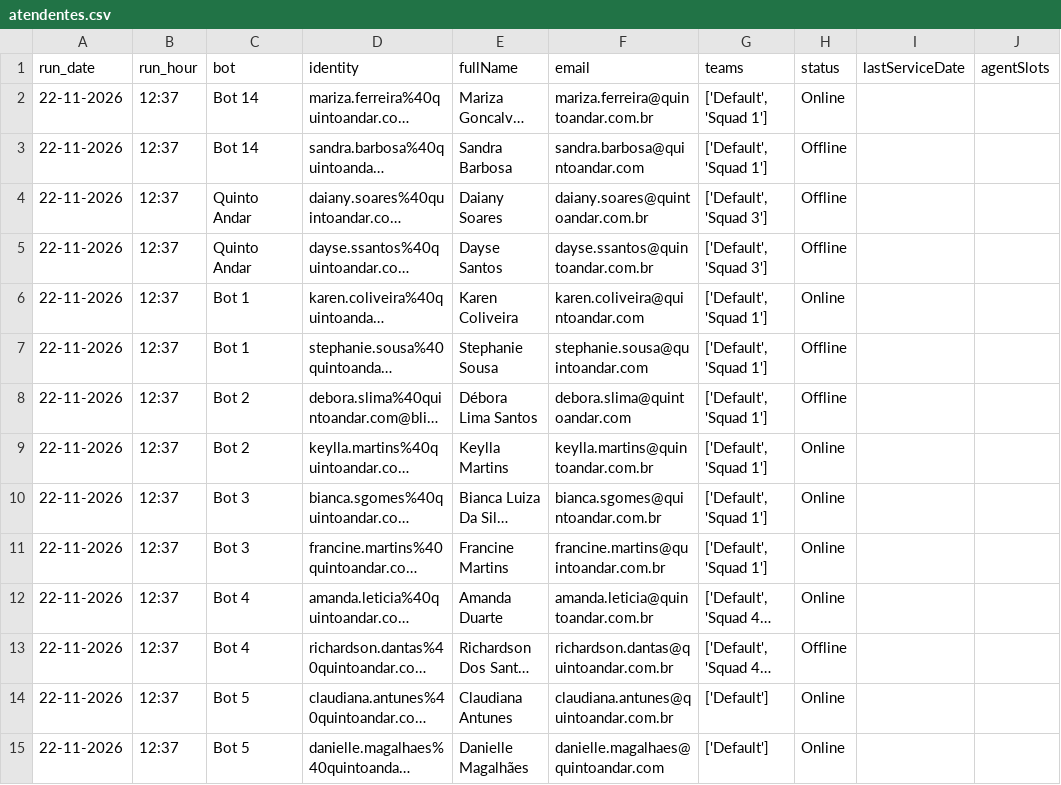
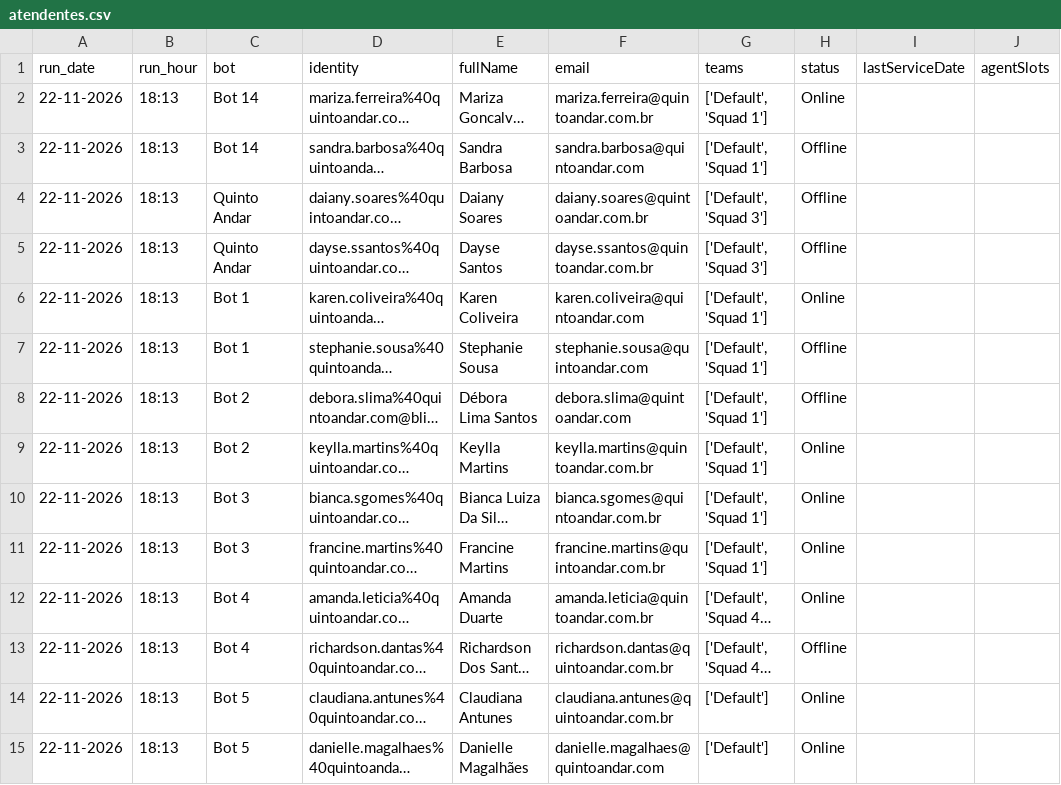
Before and after one commit to pedrosalles-dev/blip-atendentes, a CSV file: atendentes.csv, drawn as a sheet; only a part is shown; long unchanged cells end in …; the diff covers the shown part only; the diff names each change by its address in the sheet, - before the commit and + after, or states it on an @@ line.

```diff
--- a/atendentes.csv
+++ b/atendentes.csv
-B2:B15 (run_hour): 12:37
+B2:B15 (run_hour): 18:13
```
Also changed, not shown: 21 edited cells elsewhere in this file.
